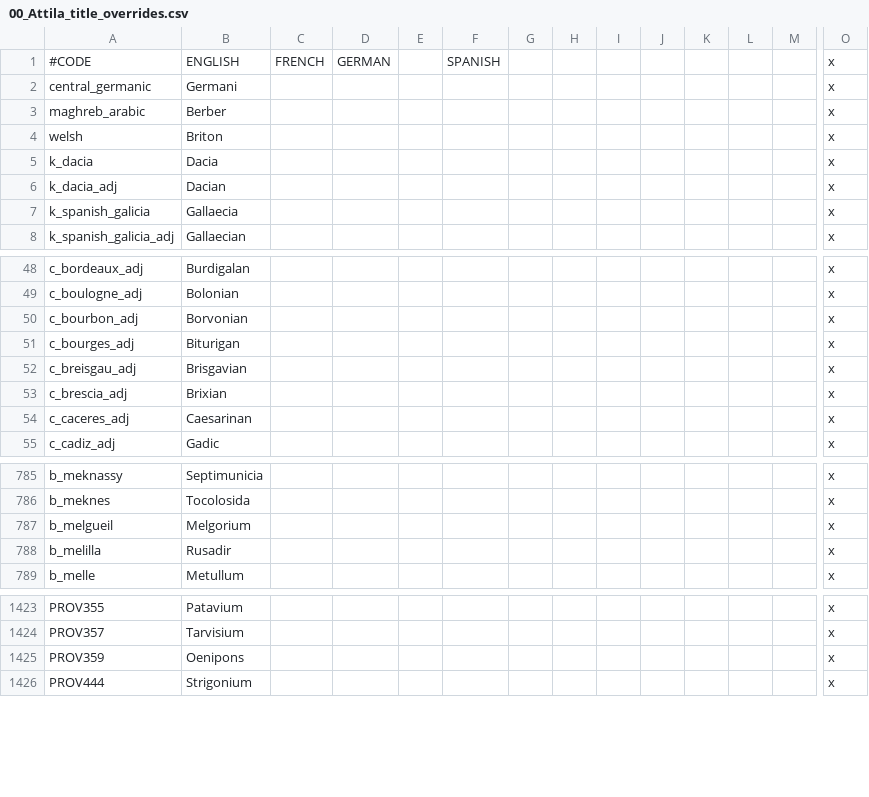
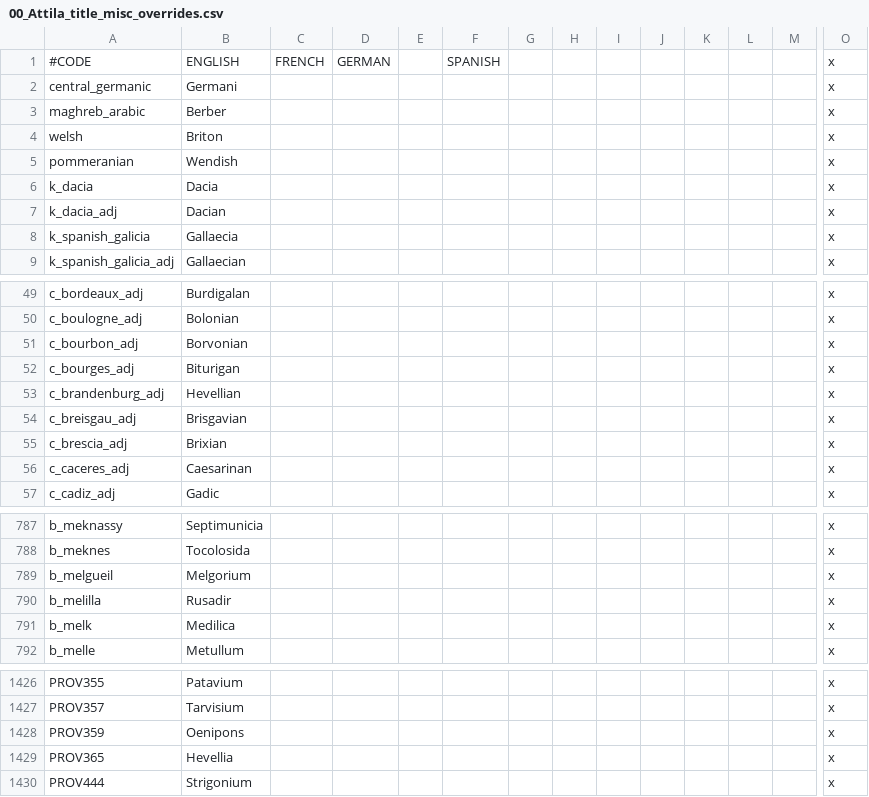
Before and after one commit to Ofaloaf/GothLP, a CSV file: localisation/00_Attila_title_misc_overrides.csv (was localisation/00_Attila_title_overrides.csv), drawn as a sheet; only a part is shown, gaps mark what is left out; rows hold the shown columns only; the diff names each change by its address in the sheet, - before the commit and + after, or states it on an @@ line.

```diff
--- a/localisation/00_Attila_title_overrides.csv
+++ b/localisation/00_Attila_title_misc_overrides.csv
+row 5: pommeranian | Wendish |  |  |  |  |  |  |  |  |  |  |  | x
+row 53: c_brandenburg_adj | Hevellian |  |  |  |  |  |  |  |  |  |  |  | x
+row 791: b_melk | Medilica |  |  |  |  |  |  |  |  |  |  |  | x
+row 1429: PROV365 | Hevellia |  |  |  |  |  |  |  |  |  |  |  | x
```
Also changed, not shown: localisation/Attila_titles.csv, 44 other files.
